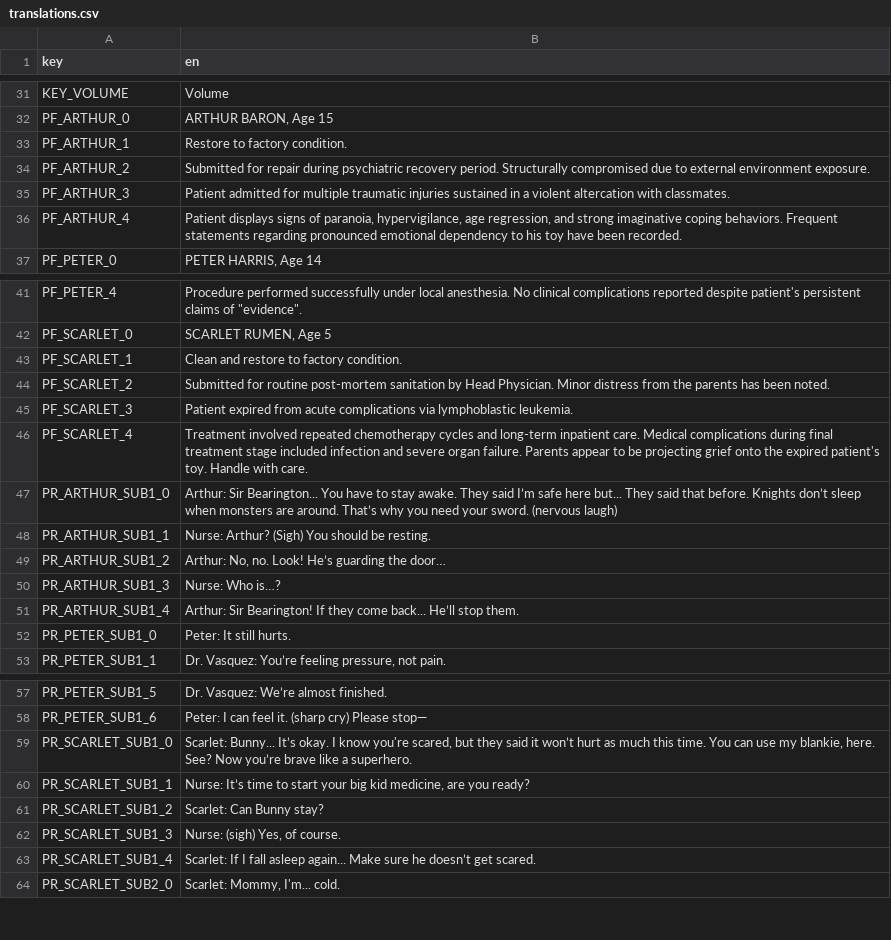
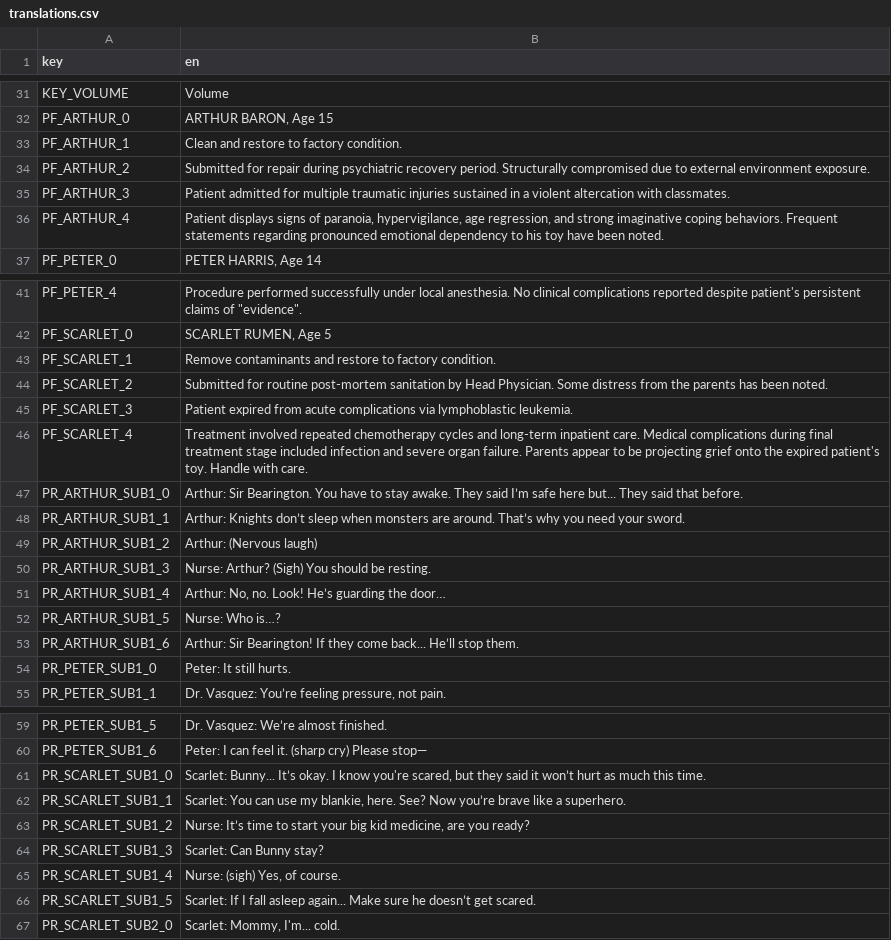
Before and after one commit to comma-elsewhere/teddy-bear, a CSV file: translations/translations.csv, drawn as a sheet; only a part is shown, gaps mark what is left out.

```diff
--- a/translations/translations.csv
+++ b/translations/translations.csv
@@ -32,6 +32,6 @@ KEY_VOLUME,Volume
 PF_ARTHUR_0,"ARTHUR BARON, Age 15"
-PF_ARTHUR_1,Restore to factory condition.
+PF_ARTHUR_1,Clean and restore to factory condition.
 PF_ARTHUR_2,Submitted for repair during psychiatric recovery period. Structurally compromised due to external environment exposure.
 PF_ARTHUR_3,Patient admitted for multiple traumatic injuries sustained in a violent altercation with classmates.
-PF_ARTHUR_4,"Patient displays signs of paranoia, hypervigilance, age regression, and strong imaginative coping behaviors. Frequent statements regarding pronounced emotional dependency to his toy have been recorded."
+PF_ARTHUR_4,"Patient displays signs of paranoia, hypervigilance, age regression, and strong imaginative coping behaviors. Frequent statements regarding pronounced emotional dependency to his toy have been noted."
 PF_PETER_0,"PETER HARRIS, Age 14"
@@ -42,11 +42,13 @@ PF_PETER_4,"Procedure performed successfully under local anesthesia. No clinical
 PF_SCARLET_0,"SCARLET RUMEN, Age 5"
-PF_SCARLET_1,Clean and restore to factory condition.
-PF_SCARLET_2,Submitted for routine post-mortem sanitation by Head Physician. Minor distress from the parents has been noted.
+PF_SCARLET_1,Remove contaminants and restore to factory condition.
+PF_SCARLET_2,Submitted for routine post-mortem sanitation by Head Physician. Some distress from the parents has been noted.
 PF_SCARLET_3,Patient expired from acute complications via lymphoblastic leukemia.
 PF_SCARLET_4,Treatment involved repeated chemotherapy cycles and long-term inpatient care. Medical complications during final treatment stage included infection and severe organ failure. Parents appear to be projecting grief onto the expired patient's toy. Handle with care.
-PR_ARTHUR_SUB1_0,Arthur: Sir Bearington... You have to stay awake. They said I’m safe here but... They said that before. Knights don’t sleep when monsters are around. That’s why you need your sword. (nervous laugh)
-PR_ARTHUR_SUB1_1,Nurse: Arthur? (Sigh) You should be resting.
-PR_ARTHUR_SUB1_2,"Arthur: No, no. Look! He’s guarding the door…"
-PR_ARTHUR_SUB1_3,Nurse: Who is…?
-PR_ARTHUR_SUB1_4,Arthur: Sir Bearington! If they come back... He’ll stop them.
+PR_ARTHUR_SUB1_0,Arthur: Sir Bearington. You have to stay awake. They said I’m safe here but... They said that before.
+PR_ARTHUR_SUB1_1,Arthur: Knights don’t sleep when monsters are around. That’s why you need your sword.
+PR_ARTHUR_SUB1_2,Arthur: (Nervous laugh)
+PR_ARTHUR_SUB1_3,Nurse: Arthur? (Sigh) You should be resting.
+PR_ARTHUR_SUB1_4,"Arthur: No, no. Look! He’s guarding the door…"
+PR_ARTHUR_SUB1_5,Nurse: Who is…?
+PR_ARTHUR_SUB1_6,Arthur: Sir Bearington! If they come back... He’ll stop them.
 PR_PETER_SUB1_0,Peter: It still hurts.
@@ -58,7 +60,8 @@ PR_PETER_SUB1_5,Dr. Vasquez: We’re almost finished.
 PR_PETER_SUB1_6,Peter: I can feel it. (sharp cry) Please stop—
-PR_SCARLET_SUB1_0,"Scarlet: Bunny... It’s okay. I know you're scared, but they said it won’t hurt as much this time. You can use my blankie, here. See? Now you’re brave like a superhero."
-PR_SCARLET_SUB1_1,"Nurse: It’s time to start your big kid medicine, are you ready?"
-PR_SCARLET_SUB1_2,Scarlet: Can Bunny stay?
-PR_SCARLET_SUB1_3,"Nurse: (sigh) Yes, of course."
-PR_SCARLET_SUB1_4,Scarlet: If I fall asleep again... Make sure he doesn’t get scared.
+PR_SCARLET_SUB1_0,"Scarlet: Bunny... It’s okay. I know you're scared, but they said it won’t hurt as much this time. "
+PR_SCARLET_SUB1_1,"Scarlet: You can use my blankie, here. See? Now you’re brave like a superhero."
+PR_SCARLET_SUB1_2,"Nurse: It’s time to start your big kid medicine, are you ready?"
+PR_SCARLET_SUB1_3,Scarlet: Can Bunny stay?
+PR_SCARLET_SUB1_4,"Nurse: (sigh) Yes, of course."
+PR_SCARLET_SUB1_5,Scarlet: If I fall asleep again... Make sure he doesn’t get scared.
 PR_SCARLET_SUB2_0,"Scarlet: Mommy, I'm... cold."
```
Also changed, not shown: 6 other files.
